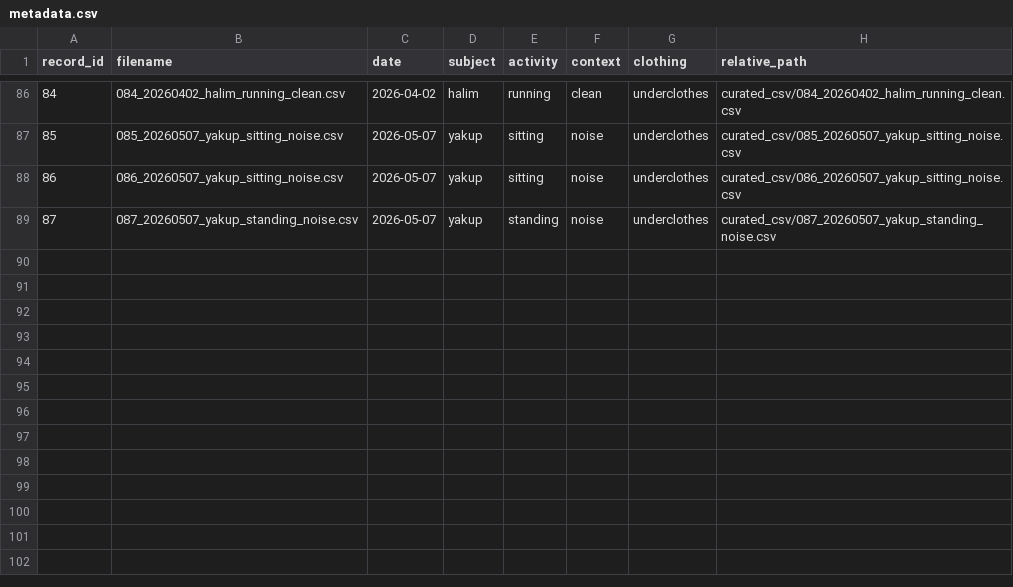
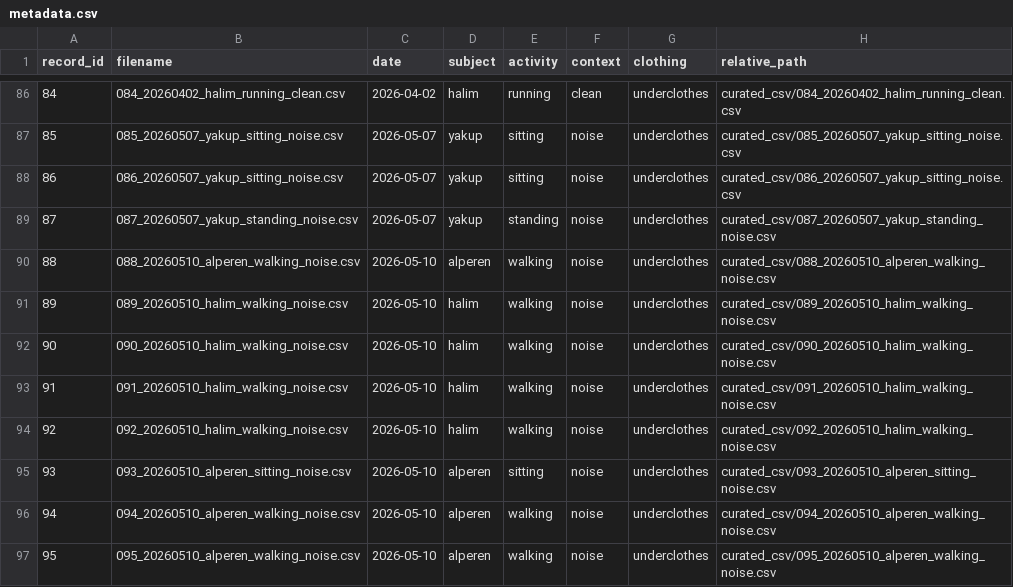
Before and after one commit to kirazhalim/EE492-cough-detection-activity-classification, a CSV file: data/metadata.csv, drawn as a sheet; only a part is shown, gaps mark what is left out; the diff names each change by its address in the sheet, - before the commit and + after, or states it on an @@ line.

Commit message:
new data added

```diff
--- a/data/metadata.csv
+++ b/data/metadata.csv
+row 90: 88 | 088_20260510_alperen_walking_noise.csv | 2026-05-10 | alperen | walking | noise | underclothes | curated_csv/088_20260510_alperen_walking_noise.csv
+row 91: 89 | 089_20260510_halim_walking_noise.csv | 2026-05-10 | halim | walking | noise | underclothes | curated_csv/089_20260510_halim_walking_noise.csv
+row 92: 90 | 090_20260510_halim_walking_noise.csv | 2026-05-10 | halim | walking | noise | underclothes | curated_csv/090_20260510_halim_walking_noise.csv
+row 93: 91 | 091_20260510_halim_walking_noise.csv | 2026-05-10 | halim | walking | noise | underclothes | curated_csv/091_20260510_halim_walking_noise.csv
+row 94: 92 | 092_20260510_halim_walking_noise.csv | 2026-05-10 | halim | walking | noise | underclothes | curated_csv/092_20260510_halim_walking_noise.csv
+row 95: 93 | 093_20260510_alperen_sitting_noise.csv | 2026-05-10 | alperen | sitting | noise | underclothes | curated_csv/093_20260510_alperen_sitting_noise.csv
+row 96: 94 | 094_20260510_alperen_walking_noise.csv | 2026-05-10 | alperen | walking | noise | underclothes | curated_csv/094_20260510_alperen_walking_noise.csv
+row 97: 95 | 095_20260510_alperen_walking_noise.csv | 2026-05-10 | alperen | walking | noise | underclothes | curated_csv/095_20260510_alperen_walking_noise.csv
```
